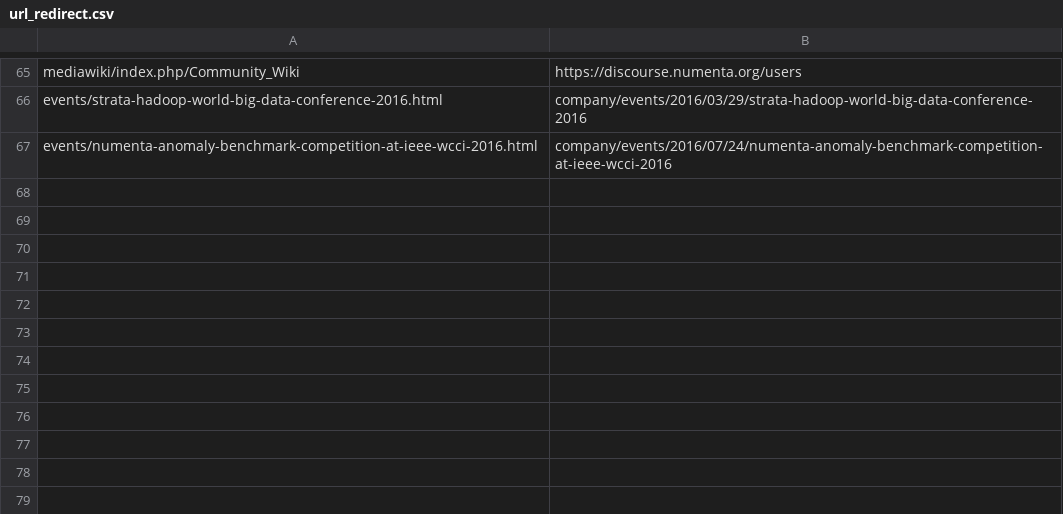
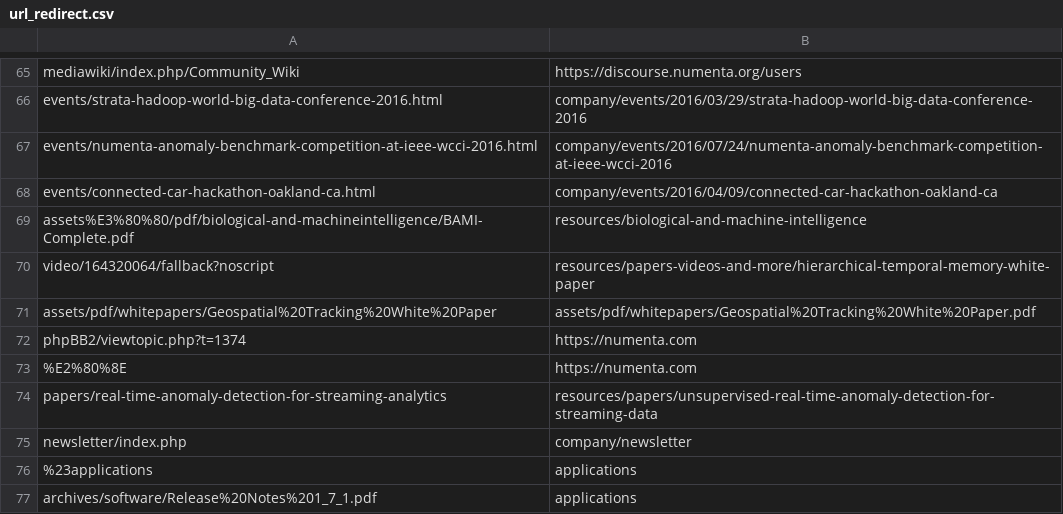
Before and after one commit to rhyolight/numenta-web, a CSV file: ci/numenta.com/url_redirect.csv, drawn as a sheet; only a part is shown, gaps mark what is left out.

Commit message:
New redirects-lines 68-77. These were broken last time, testing them now

```diff
--- a/ci/numenta.com/url_redirect.csv
+++ b/ci/numenta.com/url_redirect.csv
@@ -67 +67,11 @@ events/strata-hadoop-world-big-data-conference-2016.html,company/events/2016/03/
 events/numenta-anomaly-benchmark-competition-at-ieee-wcci-2016.html,company/events/2016/07/24/numenta-anomaly-benchmark-competition-at-ieee-wcci-2016
+events/connected-car-hackathon-oakland-ca.html,company/events/2016/04/09/connected-car-hackathon-oakland-ca
+assets%E3%80%80/pdf/biological-and-machineintelligence/BAMI-Complete.pdf,resources/biological-and-machine-intelligence
+video/164320064/fallback?noscript,resources/papers-videos-and-more/hierarchical-temporal-memory-white-paper
+assets/pdf/whitepapers/Geospatial%20Tracking%20White%20Paper,assets/pdf/whitepapers/Geospatial%20Tracking%20White%20Paper.pdf
+phpBB2/viewtopic.php?t=1374,https://numenta.com
+%E2%80%8E,https://numenta.com
+papers/real-time-anomaly-detection-for-streaming-analytics,resources/papers/unsupervised-real-time-anomaly-detection-for-streaming-data
+newsletter/index.php,company/newsletter
+%23applications,applications
+archives/software/Release%20Notes%201_7_1.pdf,applications
```
